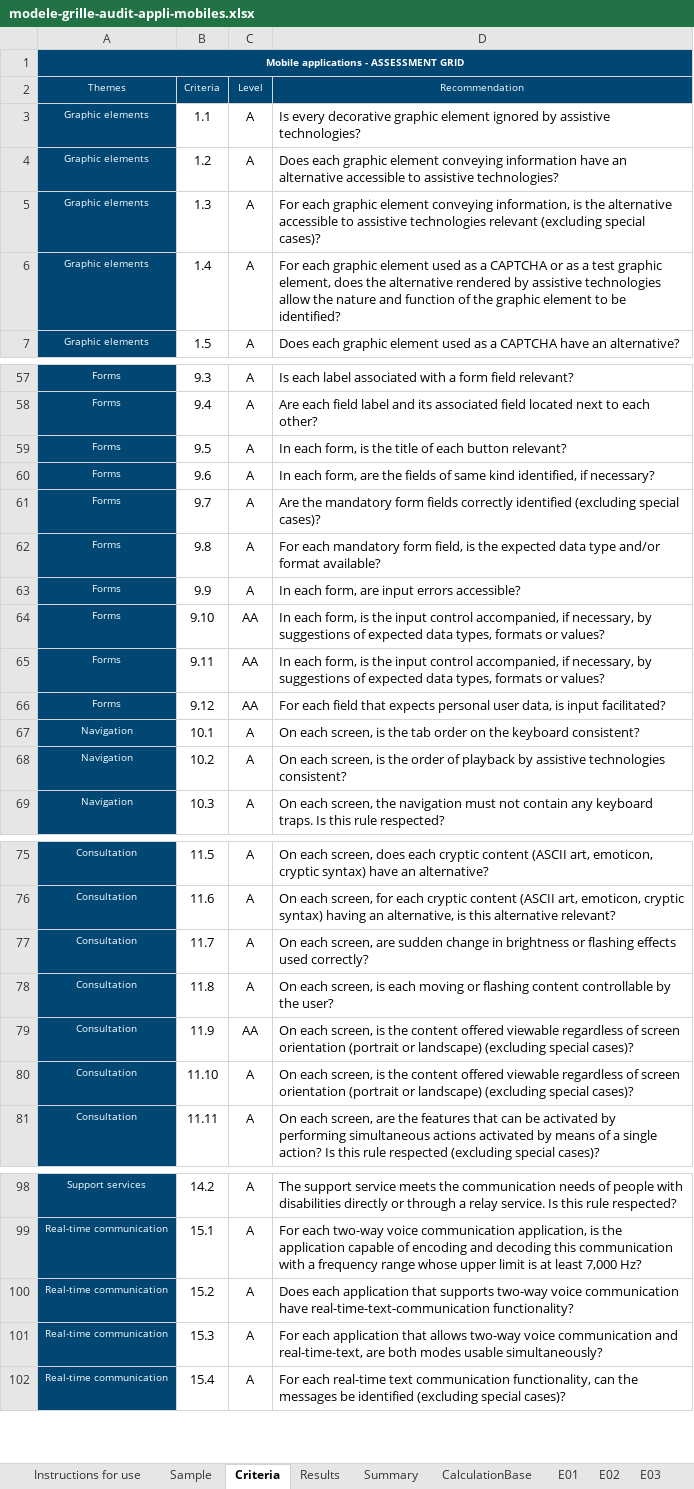
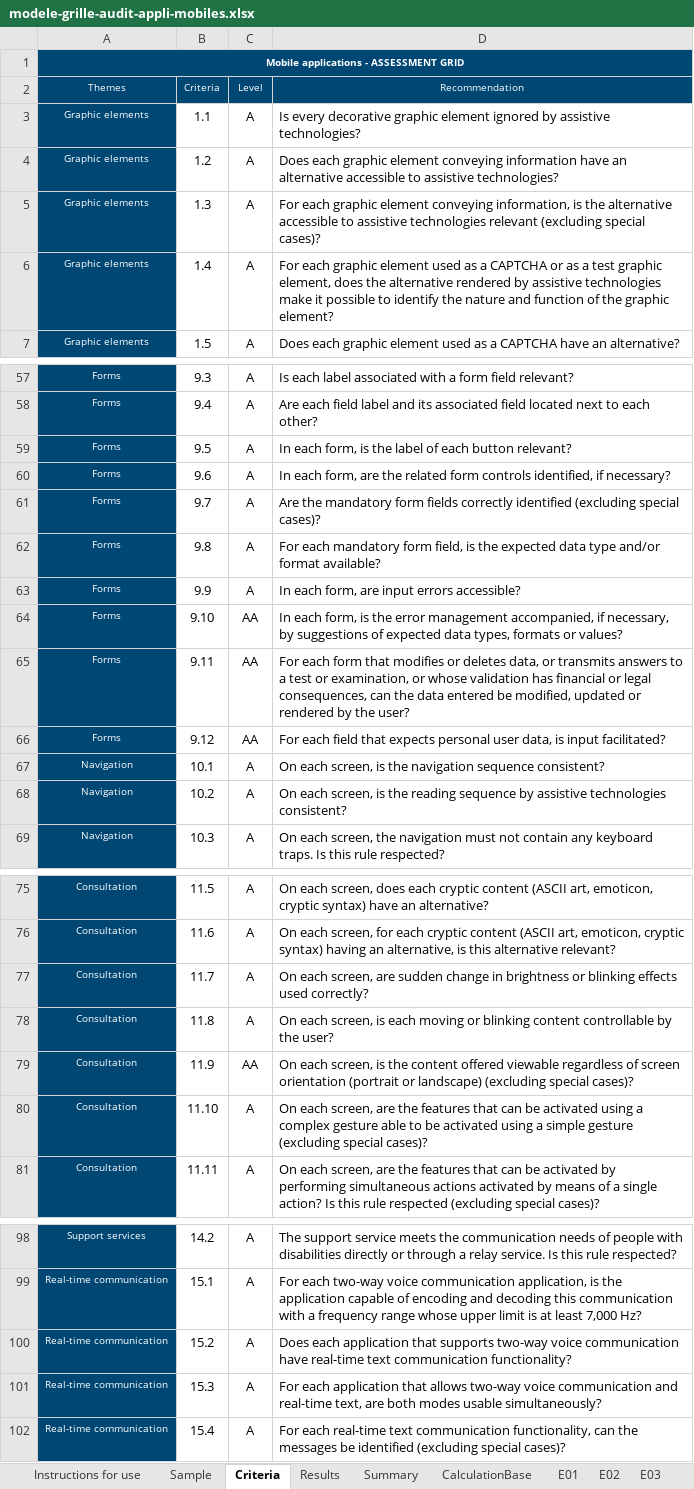
Before and after one commit to accessibility-luxembourg/accessibilite.public.lu, an Excel workbook: src/files/en/general/modele-grille-audit-appli-mobiles.xlsx, sheet Criteria, drawn as a sheet; only a part is shown, gaps mark what is left out; values as stored, in another font and other column widths than the file's, no borders; the diff covers the shown part only; the diff names each change by its address in the sheet, - before the commit and + after, or states it on an @@ line.

```diff
--- a/src/files/en/general/modele-grille-audit-appli-mobiles.xlsx (sheet Criteria)
+++ b/src/files/en/general/modele-grille-audit-appli-mobiles.xlsx (sheet Criteria)
-D6 (Recommendation): …assistive technologies allow the nature and function of the graphic element to be identified?
+D6 (Recommendation): …assistive technologies make it possible to identify the nature and function of the graphic element?
-D59 (Recommendation): …is the title of each…
+D59 (Recommendation): …is the label of each…
-D60 (Recommendation): …are the fields of same kind identified, if…
+D60 (Recommendation): …are the related form controls identified, if…
-D64 (Recommendation): …is the input control accompanied, if…
+D64 (Recommendation): …is the error management accompanied, if…
-D65 (Recommendation): In each form, is the input control accompanied, if necessary, by suggestions of expected data types, formats or values?
+D65 (Recommendation): For each form that modifies or deletes data, or transmits answers to a test or examination, or whose validation has financial or legal consequences, can the data entered be modified, updated or rendered by the user?
-D67 (Recommendation): …is the tab order on the keyboard consistent?
+D67 (Recommendation): …is the navigation sequence consistent?
-D68 (Recommendation): …is the order of playback by assistive…
+D68 (Recommendation): …is the reading sequence by assistive…
-D77 (Recommendation): …brightness or flashing effects used…
+D77 (Recommendation): …brightness or blinking effects used…
-D78 (Recommendation): …moving or flashing content controllable…
+D78 (Recommendation): …moving or blinking content controllable…
-D80 (Recommendation): …each screen, is the content offered viewable regardless of screen orientation (portrait or landscape) (excluding special…
+D80 (Recommendation): …each screen, are the features that can be activated using a complex gesture able to be activated using a simple gesture (excluding special…
-D100 (Recommendation): …communication have real-time-text-communication functionality?
+D100 (Recommendation): …communication have real-time text communication functionality?
-D101 (Recommendation): …communication and real-time-text, are both…
+D101 (Recommendation): …communication and real-time text, are both…
```
Also changed, not shown: 3 edited cells elsewhere in this sheet, sheet E20, sheet E19, sheet E10, sheet E11, sheet E12, sheet E13, 15 more sheets.
